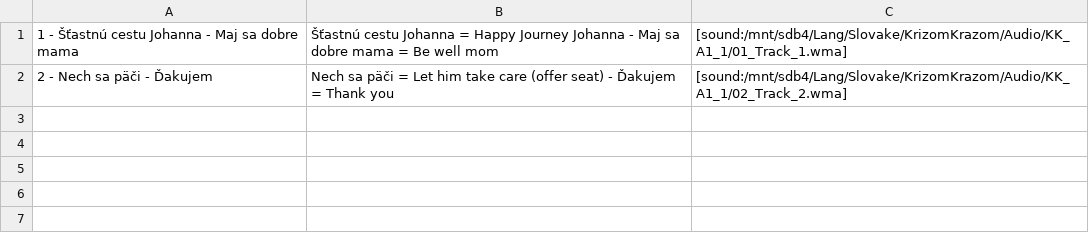
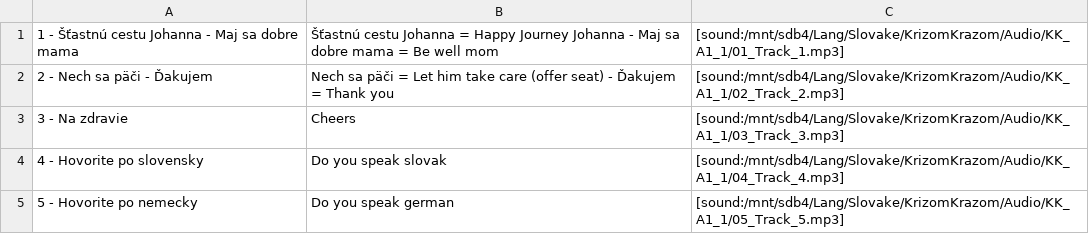
Before and after one commit to evilusean/Pysean, a CSV file: Sean/Slovak/KrizomKrazom/A1/KK_A1_1_Anki.csv, drawn as a sheet.

Commit message:
Update KK_A1_1_Anki.csv

```diff
--- a/Sean/Slovak/KrizomKrazom/A1/KK_A1_1_Anki.csv
+++ b/Sean/Slovak/KrizomKrazom/A1/KK_A1_1_Anki.csv
@@ -1,2 +1,5 @@
-1 - Šťastnú cestu Johanna - Maj sa dobre mama , Šťastnú cestu Johanna = Happy Journey Johanna - Maj sa dobre mama = Be well mom, [sound:/mnt/sdb4/Lang/Slovake/KrizomKrazom/Audio/KK_A1_1/01_Track_1.wma]
-2 - Nech sa päči - Ďakujem ,Nech sa päči = Let him take care (offer seat) - Ďakujem = Thank you, [sound:/mnt/sdb4/Lang/Slovake/KrizomKrazom/Audio/KK_A1_1/02_Track_2.wma]
+1 - Šťastnú cestu Johanna - Maj sa dobre mama , Šťastnú cestu Johanna = Happy Journey Johanna - Maj sa dobre mama = Be well mom, [sound:/mnt/sdb4/Lang/Slovake/KrizomKrazom/Audio/KK_A1_1/01_Track_1.mp3]
+2 - Nech sa päči - Ďakujem ,Nech sa päči = Let him take care (offer seat) - Ďakujem = Thank you, [sound:/mnt/sdb4/Lang/Slovake/KrizomKrazom/Audio/KK_A1_1/02_Track_2.mp3]
+3 - Na zdravie,Cheers,[sound:/mnt/sdb4/Lang/Slovake/KrizomKrazom/Audio/KK_A1_1/03_Track_3.mp3]
+4 - Hovorite po slovensky,Do you speak slovak,[sound:/mnt/sdb4/Lang/Slovake/KrizomKrazom/Audio/KK_A1_1/04_Track_4.mp3]
+5 - Hovorite po nemecky,Do you speak german,[sound:/mnt/sdb4/Lang/Slovake/KrizomKrazom/Audio/KK_A1_1/05_Track_5.mp3]
```
